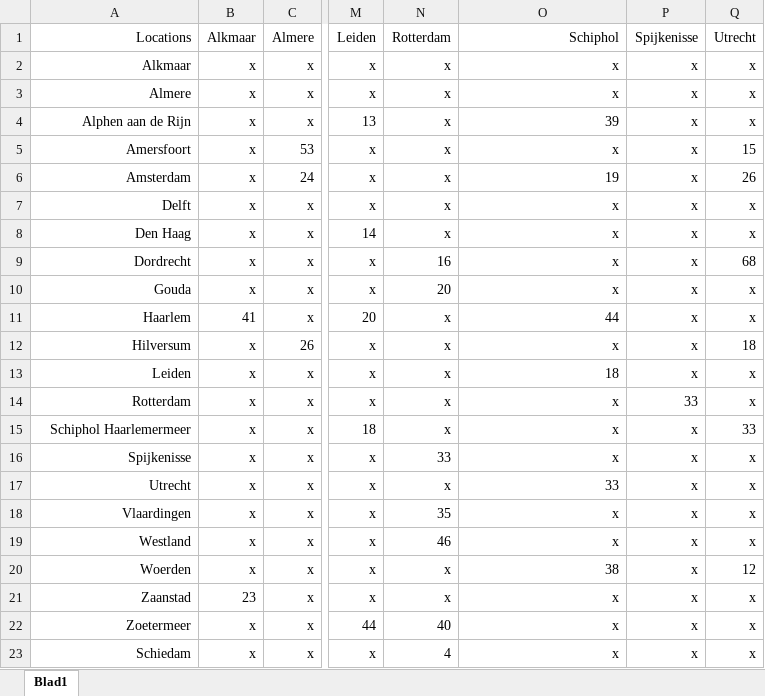
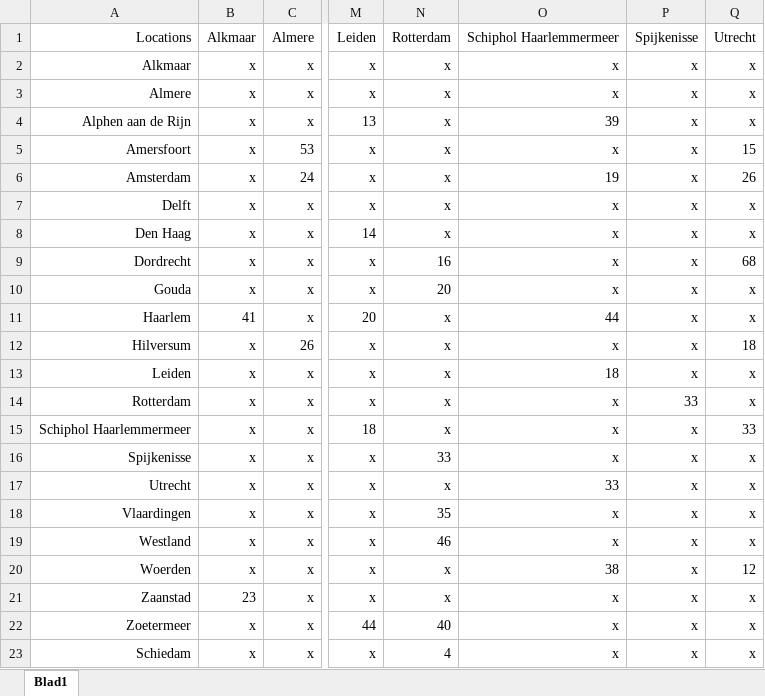
Before and after one commit to tewhol/Design_in_Network_group_8, an Excel workbook: Data_files/Part_1/Randstad_ov_times.xlsx, sheet Blad1, drawn as a sheet; only a part is shown, gaps mark what is left out; values as stored, in another font and other column widths than the file's, no borders; the diff names each change by its address in the sheet, - before the commit and + after, or states it on an @@ line.

```diff
--- a/Data_files/Part_1/Randstad_ov_times.xlsx (sheet Blad1)
+++ b/Data_files/Part_1/Randstad_ov_times.xlsx (sheet Blad1)
-O1: Schiphol
+O1: Schiphol Haarlemmermeer
-A15: Schiphol Haarlemermeer
+A15: Schiphol Haarlemmermeer
```
Also changed, not shown: Data_files/Part_1/Randstad_ov_adjacency.xlsx, 1 other file.
